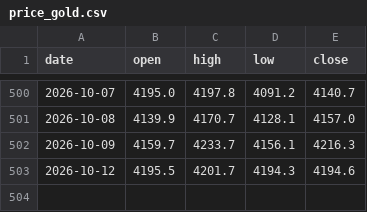
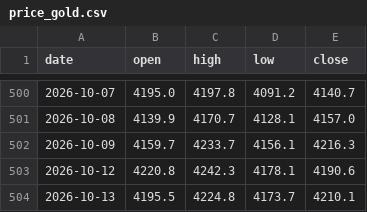
Before and after one commit to Allenvip1/G-F-U-T, a CSV file: data/price_gold.csv, drawn as a sheet; only a part is shown, gaps mark what is left out.

```diff
--- a/data/price_gold.csv
+++ b/data/price_gold.csv
@@ -502,2 +502,3 @@ date,open,high,low,close
 2026-10-09,4159.7,4233.7,4156.1,4216.3
-2026-10-12,4195.5,4201.7,4194.3,4194.6
+2026-10-12,4220.8,4242.3,4178.1,4190.6
+2026-10-13,4195.5,4224.8,4173.7,4210.1
```
Also changed, not shown: data/futures_oi.csv, data/futures_total.csv, 2 other files.
